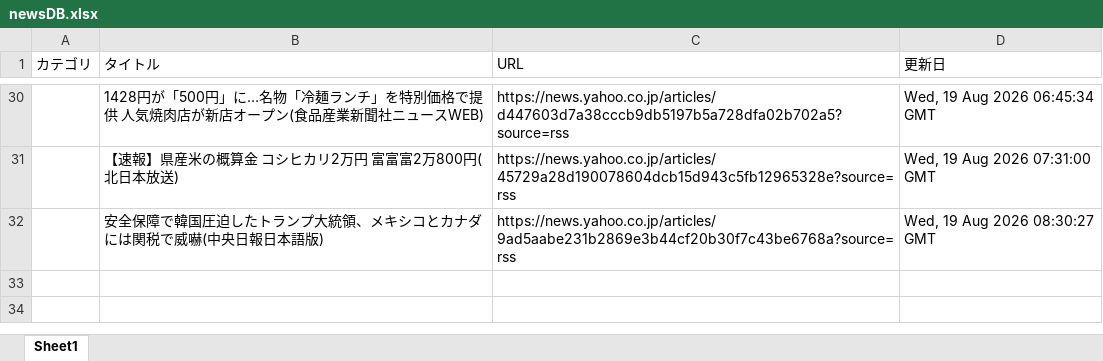
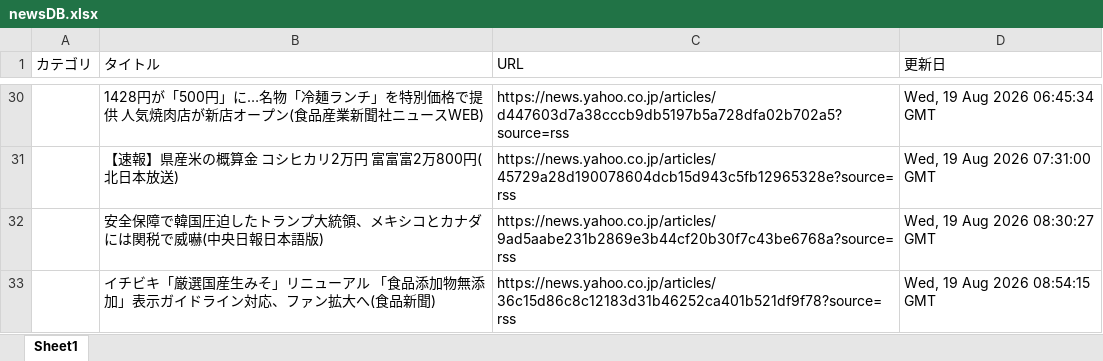
Before and after one commit to kouzen1114/news-bot, an Excel workbook: newsDB.xlsx, sheet Sheet1, drawn as a sheet; only a part is shown, gaps mark what is left out; values as stored, in another font and other column widths than the file's, no borders; the diff names each change by its address in the sheet, - before the commit and + after, or states it on an @@ line.

```diff
--- a/newsDB.xlsx (sheet Sheet1)
+++ b/newsDB.xlsx (sheet Sheet1)
+row 33:  | イチビキ「厳選国産生みそ」リニューアル 「食品添加物無添加」表示ガイドライン対応、ファン拡大へ(食品新聞) | https://news.yahoo.co.jp/articles/36c15d86c8c12183d31b46252ca401b521df9f78?source=rss | Wed, 19 Aug 2026 08:54:15 GMT
```
